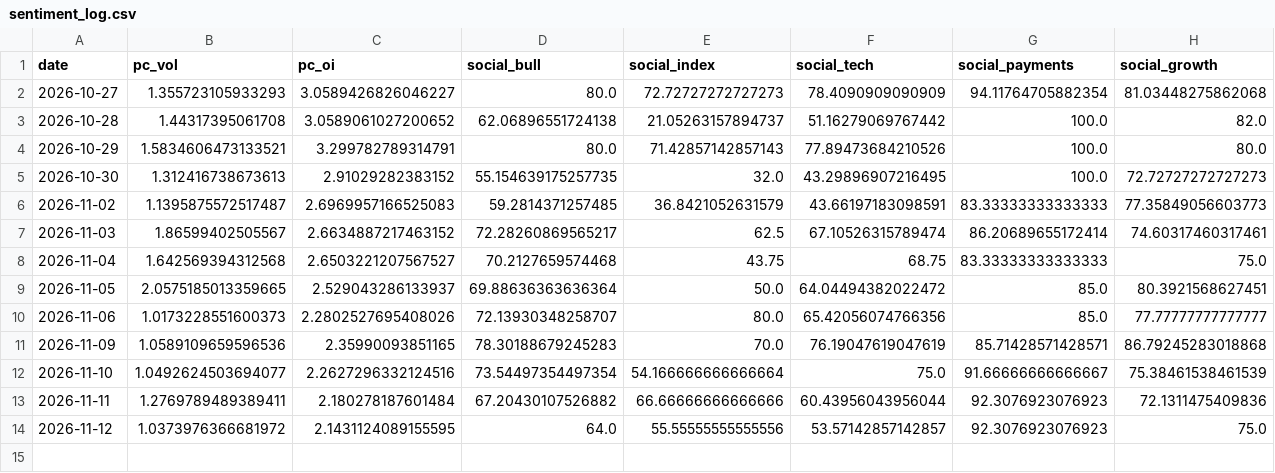
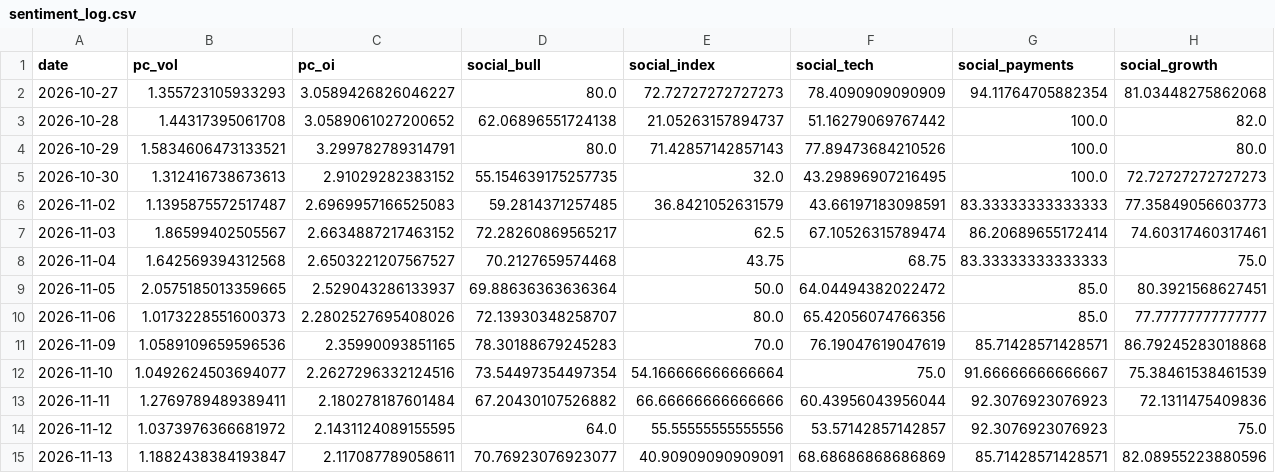
Before and after one commit to liumOazed/fin-pulse-dashboard, a CSV file: data/sentiment_log.csv, drawn as a sheet.

```diff
--- a/data/sentiment_log.csv
+++ b/data/sentiment_log.csv
@@ -14 +14,2 @@ date,pc_vol,pc_oi,social_bull,social_index,social_tech,social_payments,social_gr
 2026-11-12,1.0373976366681972,2.1431124089155595,64.0,55.55555555555556,53.57142857142857,92.3076923076923,75.0
+2026-11-13,1.1882438384193847,2.117087789058611,70.76923076923077,40.90909090909091,68.68686868686869,85.71428571428571,82.08955223880596
```
Also changed, not shown: data/signal_log.csv, 2 other files.
